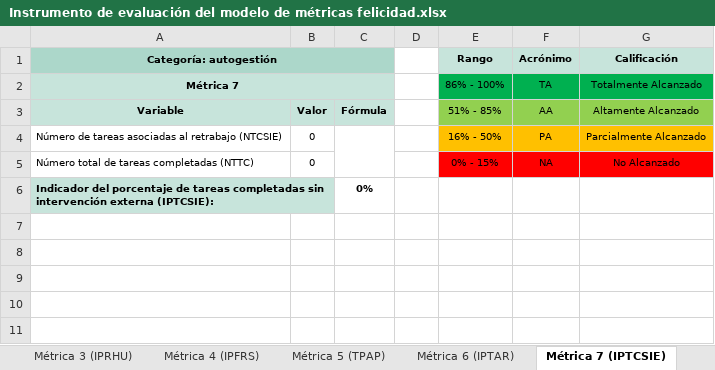
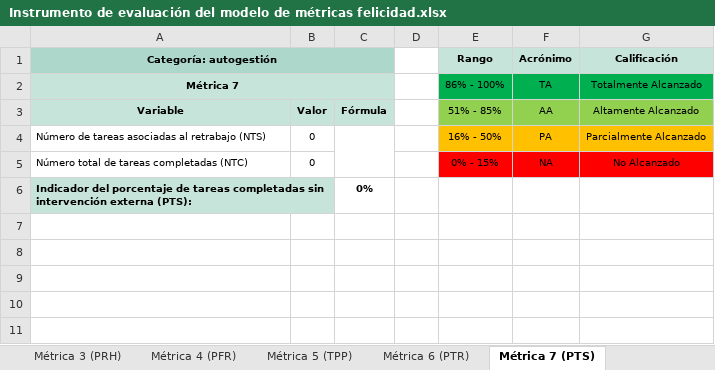
Before and after one commit to EduardoNicolasPerezParedes/Instrumento-Evaluaci-n-Modelo-M-tricas-Felicidad, an Excel workbook: Instrumento de evaluación del modelo de métricas felicidad.xlsx, sheet Métrica 7 (PTS), drawn as a sheet; only a part is shown; values as stored, in another font and other column widths than the file's, no borders; charts and pictures not drawn; the diff names each change by its address in the sheet, - before the commit and + after, or states it on an @@ line.

```diff
--- a/Instrumento de evaluación del modelo de métricas felicidad.xlsx (sheet Métrica 7 (PTS))
+++ b/Instrumento de evaluación del modelo de métricas felicidad.xlsx (sheet Métrica 7 (PTS))
-sheet tab: Métrica 3 (IPRHU)
+sheet tab: Métrica 3 (PRH)
-sheet tab: Métrica 4 (IPFRS)
+sheet tab: Métrica 4 (PFR)
-sheet tab: Métrica 5 (TPAP)
+sheet tab: Métrica 5 (TPP)
-sheet tab: Métrica 6 (IPTAR)
+sheet tab: Métrica 6 (PTR)
-sheet tab: Métrica 7 (IPTCSIE)
+sheet tab: Métrica 7 (PTS)
-A4 (Categoría: autogestión): …al retrabajo (NTCSIE)
+A4 (Categoría: autogestión): …al retrabajo (NTS)
-A5 (Categoría: autogestión): Número total de tareas completadas (NTTC)
+A5 (Categoría: autogestión): Número total de tareas completadas (NTC)
-A6 (Categoría: autogestión): …intervención externa (IPTCSIE):
+A6 (Categoría: autogestión): …intervención externa (PTS):
```
Also changed, not shown: sheet Resumen, sheet Métrica 1 (PRE), sheet Métrica 3 (PRH), sheet Métrica 6 (PTR), sheet Métrica 4 (PFR), sheet Métrica 8 (PTE), 3 more sheets, other sheet tabs, formulas that keep their value, charts or pictures, 1 other file.
